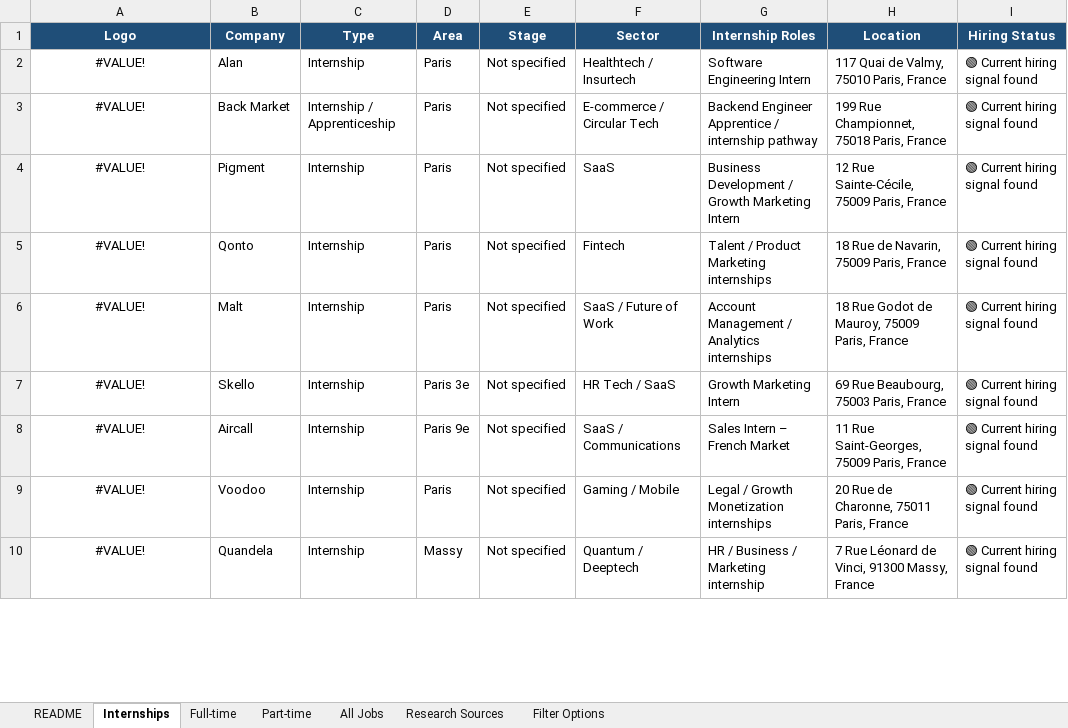
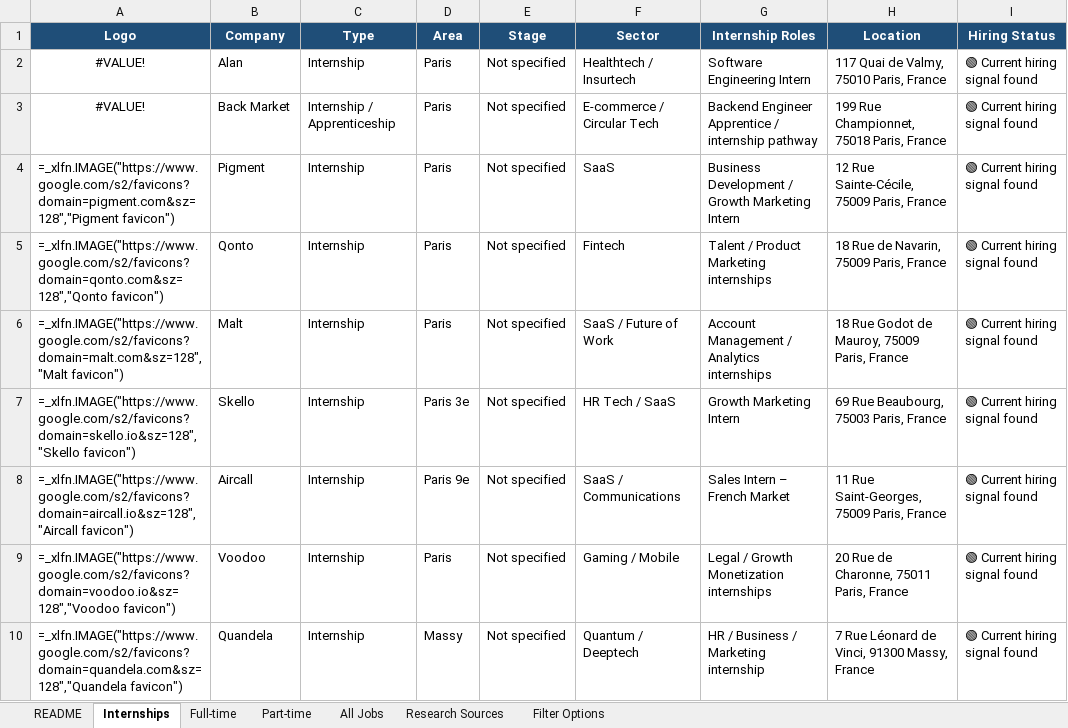
Before and after one commit to kausthu7/Internmap, an Excel workbook: Paris_All_Jobs_Website_Ready (1).xlsx, sheet Internships, drawn as a sheet; only a part is shown; values as stored, in another font and other column widths than the file's, no borders; formulas without a stored value are shown as written; the diff covers the shown part only; the diff names each change by its address in the sheet, - before the commit and + after, or states it on an @@ line.

```diff
--- a/Paris_All_Jobs_Website_Ready (1).xlsx (sheet Internships)
+++ b/Paris_All_Jobs_Website_Ready (1).xlsx (sheet Internships)
-A4 (Logo): #VALUE!
+A4 (Logo): =_xlfn.IMAGE("https://www.google.com/s2/favicons?domain=pigment.com&sz=128","Pigment favicon")
-A4:A10 alignment: center
+A4:A10 alignment: left
-A5 (Logo): #VALUE!
+A5 (Logo): =_xlfn.IMAGE("https://www.google.com/s2/favicons?domain=qonto.com&sz=128","Qonto favicon")
-A6 (Logo): #VALUE!
+A6 (Logo): =_xlfn.IMAGE("https://www.google.com/s2/favicons?domain=malt.com&sz=128","Malt favicon")
-A7 (Logo): #VALUE!
+A7 (Logo): =_xlfn.IMAGE("https://www.google.com/s2/favicons?domain=skello.io&sz=128","Skello favicon")
-A8 (Logo): #VALUE!
+A8 (Logo): =_xlfn.IMAGE("https://www.google.com/s2/favicons?domain=aircall.io&sz=128","Aircall favicon")
-A9 (Logo): #VALUE!
+A9 (Logo): =_xlfn.IMAGE("https://www.google.com/s2/favicons?domain=voodoo.io&sz=128","Voodoo favicon")
-A10 (Logo): #VALUE!
+A10 (Logo): =_xlfn.IMAGE("https://www.google.com/s2/favicons?domain=quandela.com&sz=128","Quandela favicon")
```
Also changed, not shown: 13 edited cells and cell formats elsewhere in this sheet, sheet Part-time, sheet All Jobs, sheet Full-time, charts or pictures, 2 other files.
